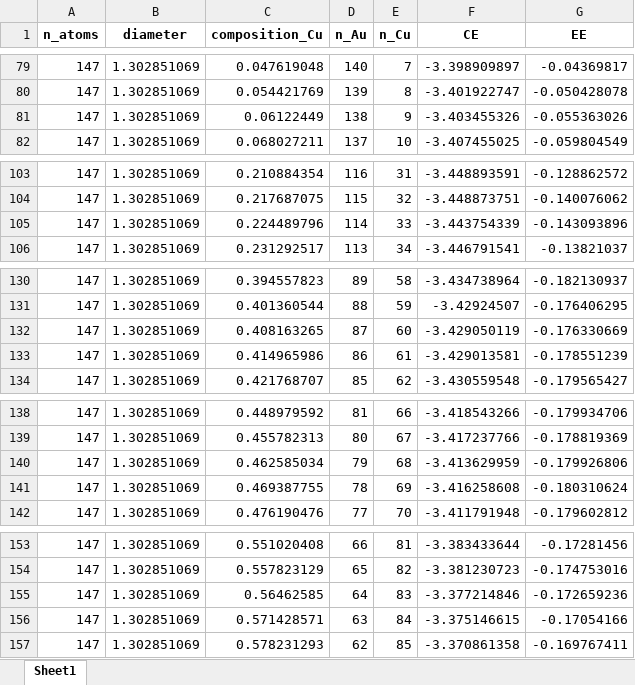
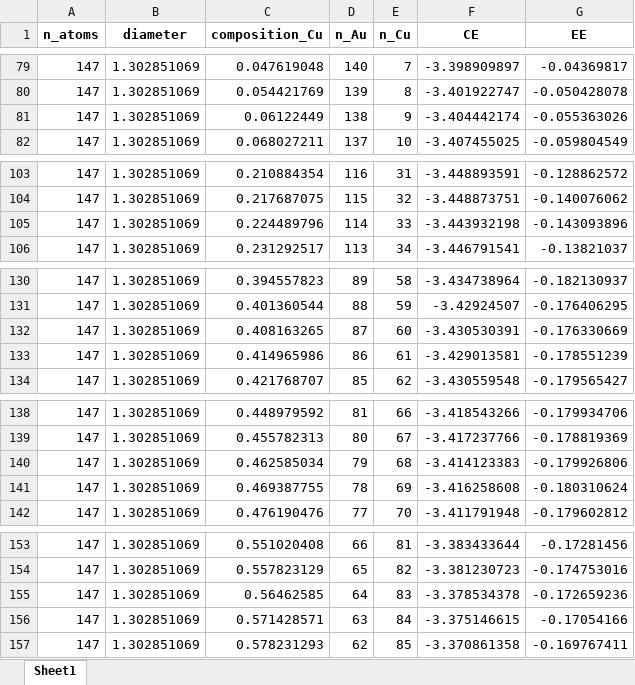
Before and after one commit to mpourmpakis/ce_expansion, an Excel workbook: data/bimetallic_results/icosahedron/icosahedron_AuCu_data.xlsx, sheet Sheet1, drawn as a sheet; only a part is shown, gaps mark what is left out; values as stored, in another font and other column widths than the file's, no borders; the diff covers the shown part only; the diff names each change by its address in the sheet, - before the commit and + after, or states it on an @@ line.

```diff
--- a/data/bimetallic_results/icosahedron/icosahedron_AuCu_data.xlsx (sheet Sheet1)
+++ b/data/bimetallic_results/icosahedron/icosahedron_AuCu_data.xlsx (sheet Sheet1)
-F81 (CE): -3.403455326
+F81 (CE): -3.404442174
-F105 (CE): -3.443754339
+F105 (CE): -3.443932198
-F132 (CE): -3.429050119
+F132 (CE): -3.430530391
-F140 (CE): -3.413629959
+F140 (CE): -3.414123383
-F155 (CE): -3.377214846
+F155 (CE): -3.378534378
```
Also changed, not shown: 7 edited cells elsewhere in this sheet, data/bimetallic_results/icosahedron/icosahedron_AgAu_data.xlsx, data/bimetallic_results/icosahedron/icosahedron_AgCu_data.xlsx, 1 other file.
